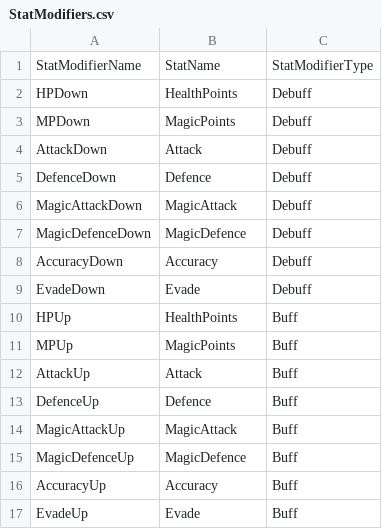
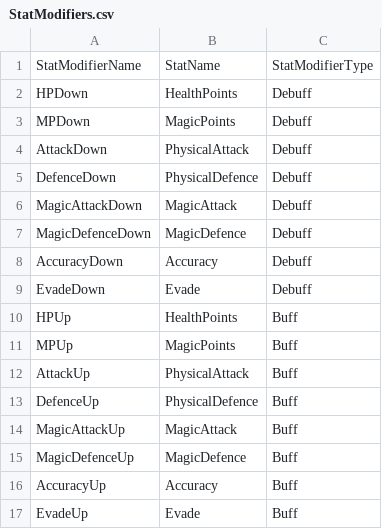
Before and after one commit to jpludens/quartrmastr, a CSV file: db/datamasters/StatModifiers.csv, drawn as a sheet.

```diff
--- a/db/datamasters/StatModifiers.csv
+++ b/db/datamasters/StatModifiers.csv
@@ -3,4 +3,4 @@ HPDown,HealthPoints,Debuff
 MPDown,MagicPoints,Debuff
-AttackDown,Attack,Debuff
-DefenceDown,Defence,Debuff
+AttackDown,PhysicalAttack,Debuff
+DefenceDown,PhysicalDefence,Debuff
 MagicAttackDown,MagicAttack,Debuff
@@ -11,4 +11,4 @@ HPUp,HealthPoints,Buff
 MPUp,MagicPoints,Buff
-AttackUp,Attack,Buff
-DefenceUp,Defence,Buff
+AttackUp,PhysicalAttack,Buff
+DefenceUp,PhysicalDefence,Buff
 MagicAttackUp,MagicAttack,Buff
```
Also changed, not shown: db/datamasters/EquipTraits.csv, 4 other files.
